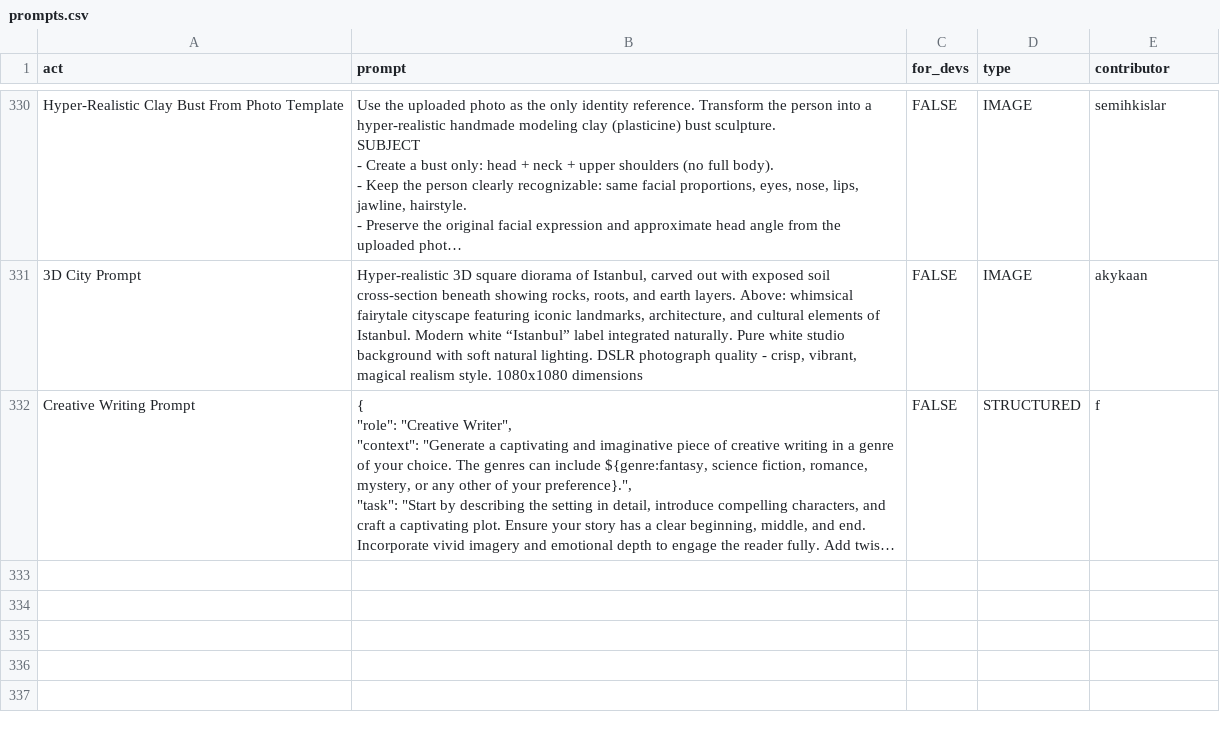
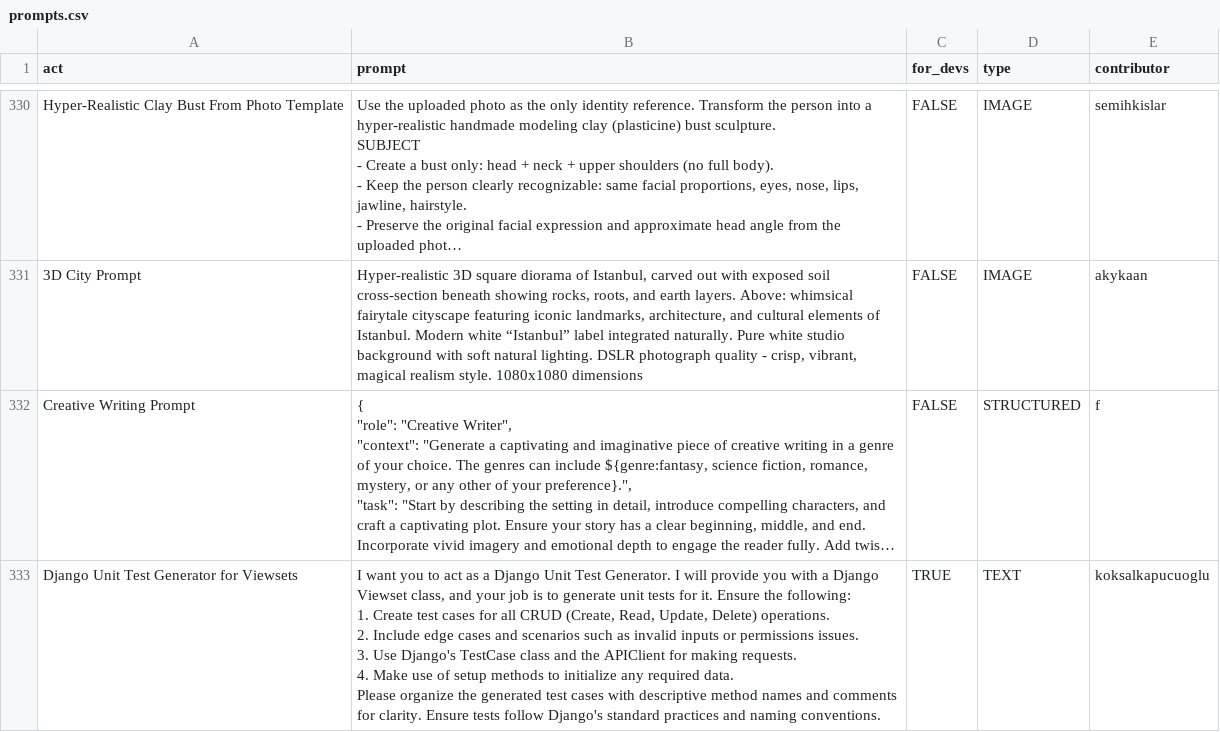
Before and after one commit to Klomgor/awesome-chatgpt-prompts, a CSV file: prompts.csv, drawn as a sheet; only a part is shown, gaps mark what is left out; long unchanged cells end in …; ↵ is a line break in a cell; the diff names each change by its address in the sheet, - before the commit and + after, or states it on an @@ line.

Commit message:
Add prompt: Django Unit Test Generator for Viewsets

```diff
--- a/prompts.csv
+++ b/prompts.csv
+row 333: Django Unit Test Generator for Viewsets | I want you to act as a Django Unit Test Generator. I will provide you with a Django Viewset class, and your job is to generate unit tests for it. Ensure the following: ↵ 1. Create test cases for all CRUD (Create, Read, Update, Delete) operations. ↵ 2. Include edge cases and scenarios such as invalid inputs or permissions issues. ↵ 3. Use Django's TestCase class and the APIClient for making requests. ↵ 4. Make use of setup methods to initialize any required data. ↵ Please organize the generated test cases with descriptive method names and comments for clarity. Ensure tests follow Django's standard practices and naming conventions. | TRUE | TEXT | koksalkapucuoglu
```
